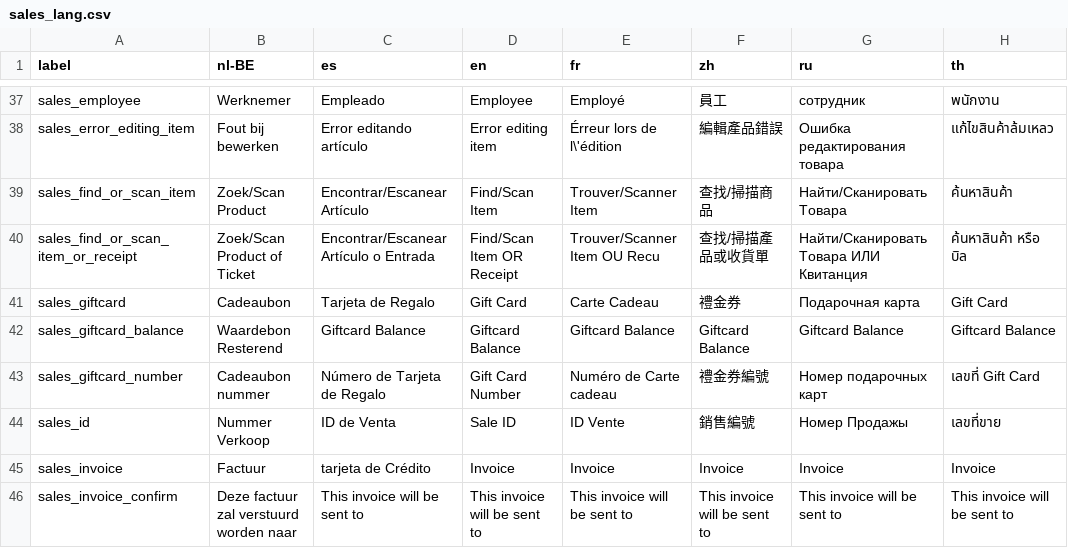
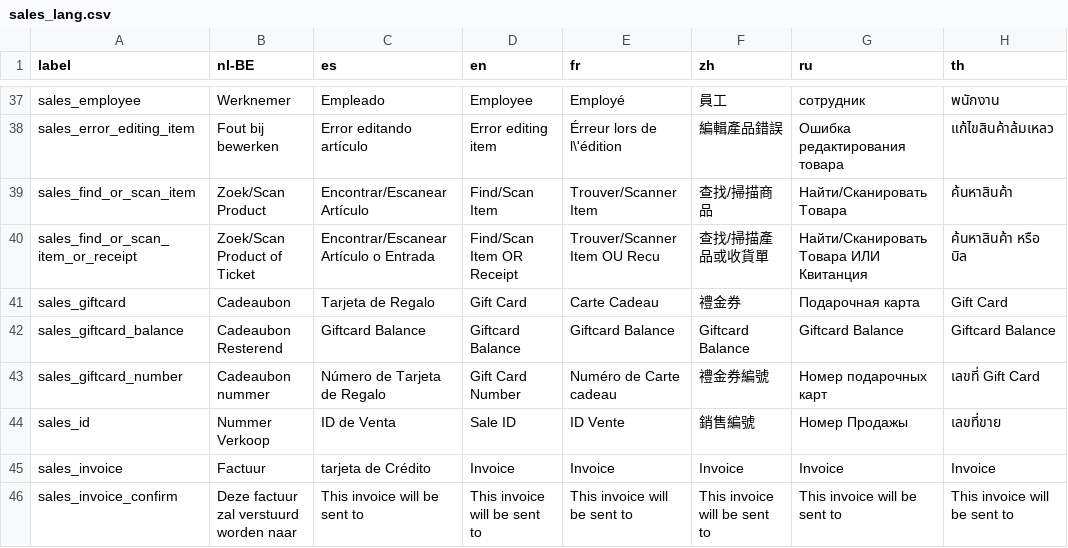
Before and after one commit to opensourcepos/opensourcepos, a CSV file: translations/sales_lang.csv, drawn as a sheet; only a part is shown, gaps mark what is left out; the diff names each change by its address in the sheet, - before the commit and + after, or states it on an @@ line.

```diff
--- a/translations/sales_lang.csv
+++ b/translations/sales_lang.csv
-B42 (nl-BE): Waardebon Resterend
+B42 (nl-BE): Cadeaubon Resterend
```
Also changed, not shown: translations/giftcards_lang.csv, 16 other files.
